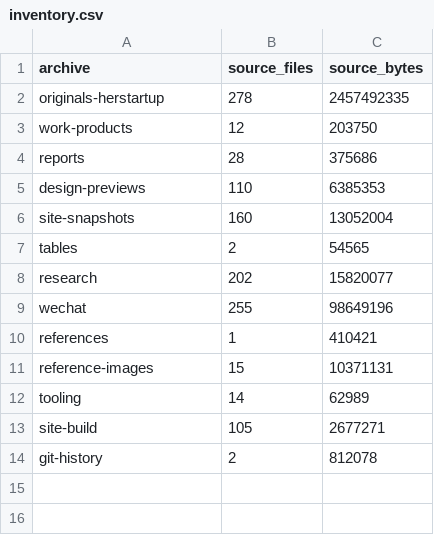
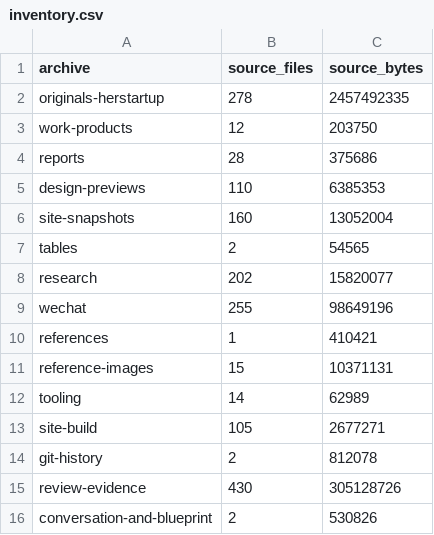
Before and after one commit to SiyaoGui/Founder2K, a CSV file: handoff-2026-11-24/inventory.csv, drawn as a sheet; the diff names each change by its address in the sheet, - before the commit and + after, or states it on an @@ line.

Commit message:
Add retrospective evidence, conversation deliveries, recovered blueprint and verified restore utility

```diff
--- a/handoff-2026-11-24/inventory.csv
+++ b/handoff-2026-11-24/inventory.csv
+row 15: review-evidence | 430 | 305128726
+row 16: conversation-and-blueprint | 2 | 530826
```
Also changed, not shown: 5 other files.
